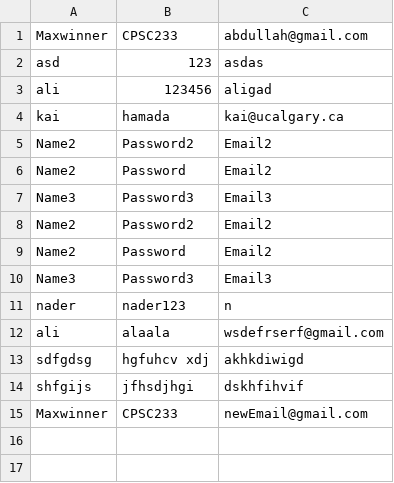
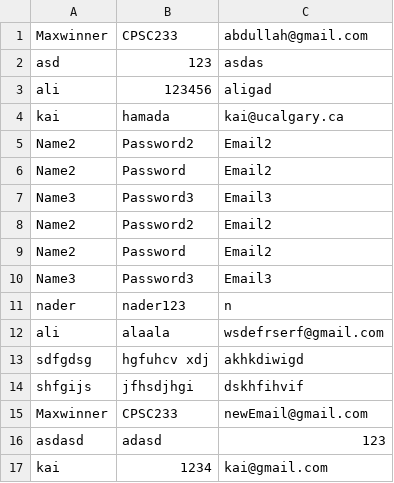
Before and after one commit to Essam-Khawaja/Fitness-Tracker-Java, a CSV file: src/main/java/Save/UserSave.csv, drawn as a sheet; the diff names each change by its address in the sheet, - before the commit and + after, or states it on an @@ line.

```diff
--- a/src/main/java/Save/UserSave.csv
+++ b/src/main/java/Save/UserSave.csv
+row 16: asdasd | adasd | 123
+row 17: kai | 1234 | kai@gmail.com
```
Also changed, not shown: src/main/java/Save/Save.csv, 3 other files.
